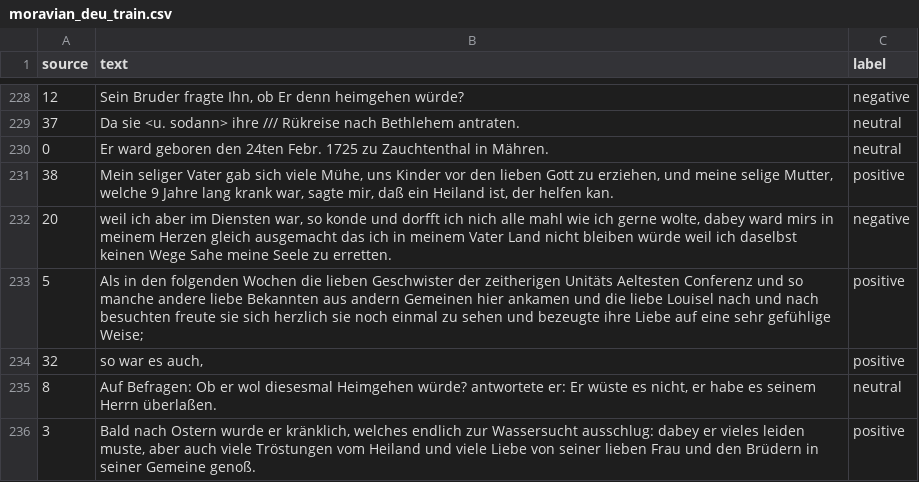
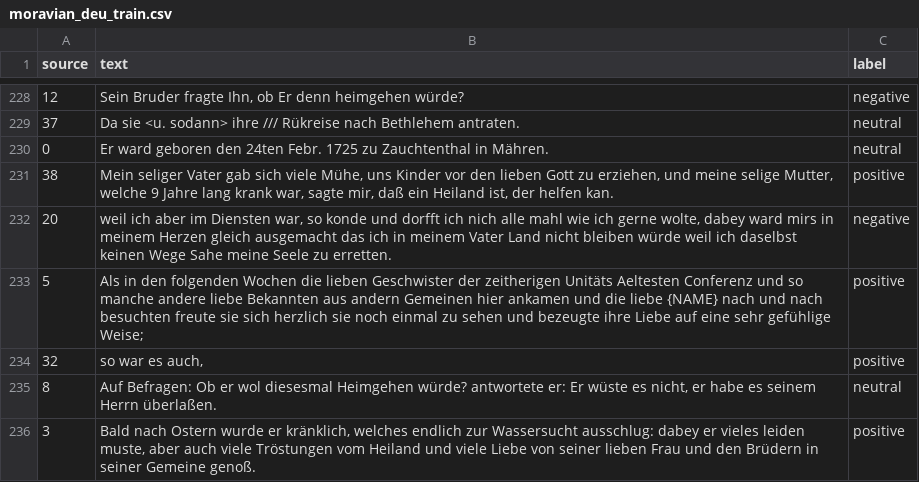
Before and after one commit to pdbro2k/LaTeCH-CLfL24_MoravianSentiment, a CSV file: data/fine-tuning/moravian_deu_train.csv, drawn as a sheet; only a part is shown, gaps mark what is left out.

```diff
--- a/data/fine-tuning/moravian_deu_train.csv
+++ b/data/fine-tuning/moravian_deu_train.csv
@@ -232,3 +232,3 @@ source,text,label
 20,"weil ich aber im Diensten war, so konde und dorfft ich nich alle mahl wie ich gerne wolte, dabey ward mirs in meinem Herzen gleich ausgemacht das ich in meinem Vater Land nicht bleiben würde weil ich daselbst keinen Wege Sahe meine Seele zu erretten.",negative
-5,Als in den folgenden Wochen die lieben Geschwister der zeitherigen Unitäts Aeltesten Conferenz und so manche andere liebe Bekannten aus andern Gemeinen hier ankamen und die liebe Louisel nach und nach besuchten freute sie sich herzlich sie noch einmal zu sehen und bezeugte ihre Liebe auf eine sehr gefühlige Weise;,positive
+5,Als in den folgenden Wochen die lieben Geschwister der zeitherigen Unitäts Aeltesten Conferenz und so manche andere liebe Bekannten aus andern Gemeinen hier ankamen und die liebe {NAME} nach und nach besuchten freute sie sich herzlich sie noch einmal zu sehen und bezeugte ihre Liebe auf eine sehr gefühlige Weise;,positive
 32,"so war es auch,",positive
```
Also changed, not shown: data/predictions/moravian_deu_train_GerVADER.csv, data/predictions/moravian_deu_train_SentiWS.csv, 5 other files.
